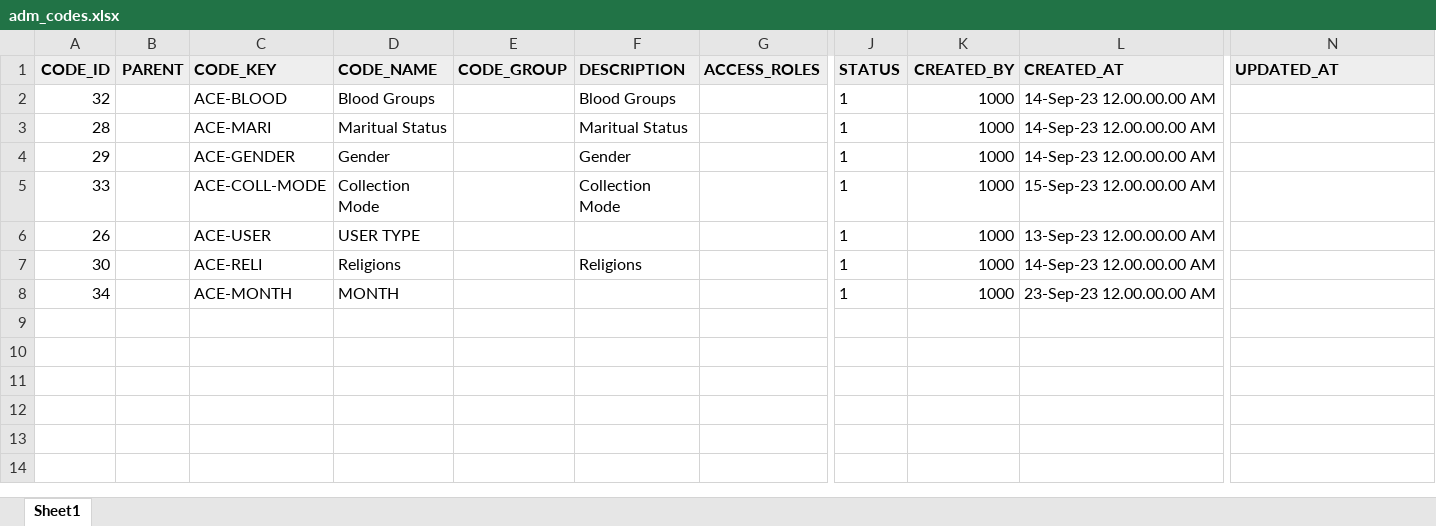
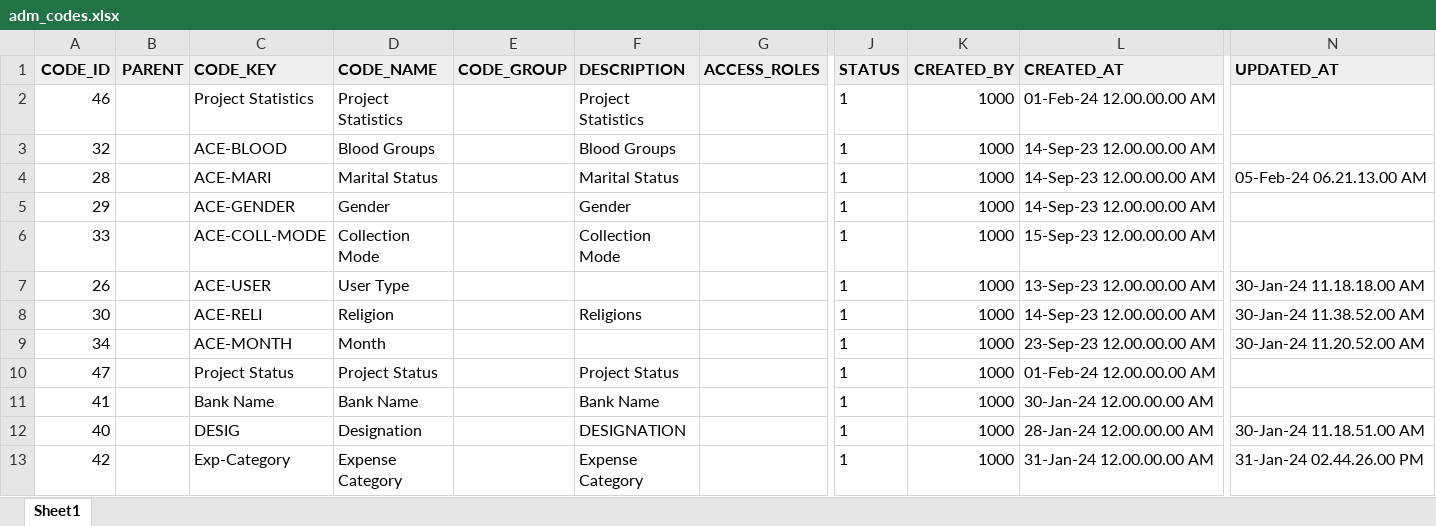
Before and after one commit to Dilder601/my_apex_project, an Excel workbook: Swapnotory/DataBase And Application/adm_codes.xlsx, sheet Sheet1, drawn as a sheet; only a part is shown, gaps mark what is left out; values as stored, in another font and other column widths than the file's, no borders; table styles not drawn; addresses are those after the commit; rows hold the shown columns only; the diff names each change by its address in the sheet, - before the commit and + after, or states it on an @@ line.

```diff
--- a/Swapnotory/DataBase And Application/adm_codes.xlsx (sheet Sheet1)
+++ b/Swapnotory/DataBase And Application/adm_codes.xlsx (sheet Sheet1)
+row 2: 46 |  | Project Statistics | Project Statistics |  | Project Statistics |  | 1 | 1000 | 01-Feb-24 12.00.00.00 AM
-D4 (CODE_NAME): Maritual Status
+D4 (CODE_NAME): Marital Status
-F4 (DESCRIPTION): Maritual Status
+F4 (DESCRIPTION): Marital Status
-N4 (UPDATED_AT): (empty)
+N4 (UPDATED_AT): 05-Feb-24 06.21.13.00 AM
-D7 (CODE_NAME): USER TYPE
+D7 (CODE_NAME): User Type
-N7 (UPDATED_AT): (empty)
+N7 (UPDATED_AT): 30-Jan-24 11.18.18.00 AM
-D8 (CODE_NAME): Religions
+D8 (CODE_NAME): Religion
-N8 (UPDATED_AT): (empty)
+N8 (UPDATED_AT): 30-Jan-24 11.38.52.00 AM
-D9 (CODE_NAME): MONTH
+D9 (CODE_NAME): Month
-N9 (UPDATED_AT): (empty)
+N9 (UPDATED_AT): 30-Jan-24 11.20.52.00 AM
+row 10: 47 |  | Project Status | Project Status |  | Project Status |  | 1 | 1000 | 01-Feb-24 12.00.00.00 AM
+row 11: 41 |  | Bank Name | Bank Name |  | Bank Name |  | 1 | 1000 | 30-Jan-24 12.00.00.00 AM
+row 12: 40 |  | DESIG | Designation |  | DESIGNATION |  | 1 | 1000 | 28-Jan-24 12.00.00.00 AM | 30-Jan-24 11.18.51.00 AM
+row 13: 42 |  | Exp-Category | Expense Category |  | Expense Category |  | 1 | 1000 | 31-Jan-24 12.00.00.00 AM | 31-Jan-24 02.44.26.00 PM
```
Also changed, not shown: Swapnotory/DataBase And Application/adm_code_elements.xlsx, Swapnotory/DataBase And Application/bl_user_role.xlsx, 11 other files.
